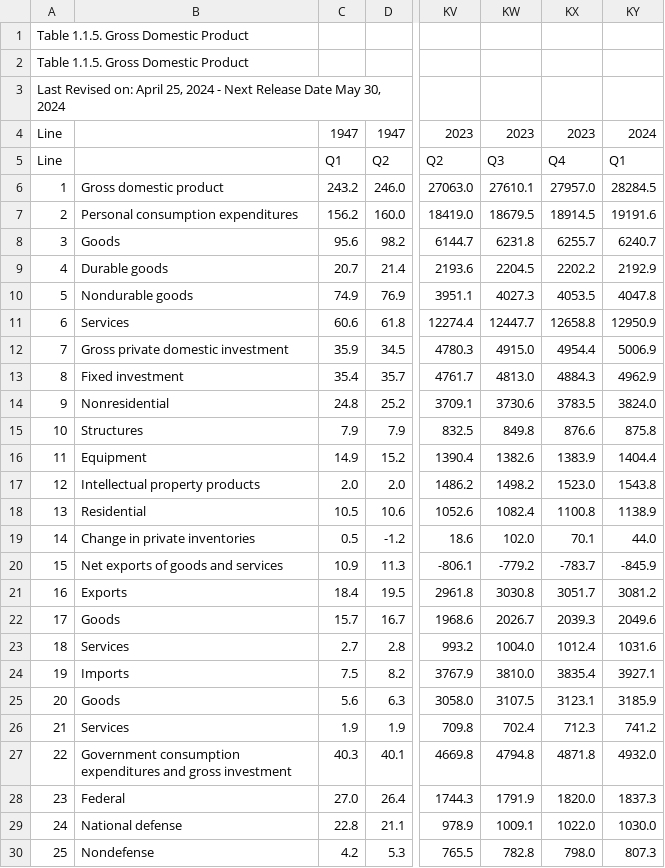
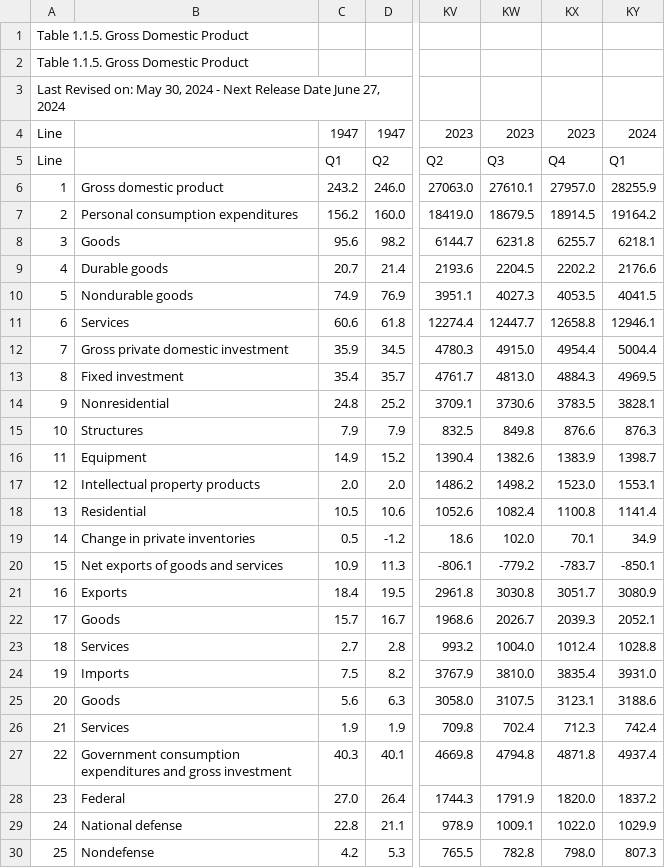
Before and after one commit to bsvars/bsvars, a CSV file: inst/varia/Table1.1.5.csv, drawn as a sheet; only a part is shown, gaps mark what is left out; the diff covers the shown part only; the diff names each change by its address in the sheet, - before the commit and + after, or states it on an @@ line.

```diff
--- a/inst/varia/Table1.1.5.csv
+++ b/inst/varia/Table1.1.5.csv
-A3: …Revised on: April 25, 2024 - Next Release Date May 30, 2024
+A3: …Revised on: May 30, 2024 - Next Release Date June 27, 2024
-KY6: 28284.5
+KY6: 28255.9
-KY7: 19191.6
+KY7: 19164.2
-KY8: 6240.7
+KY8: 6218.1
-KY9: 2192.9
+KY9: 2176.6
-KY10: 4047.8
+KY10: 4041.5
-KY11: 12950.9
+KY11: 12946.1
-KY12: 5006.9
+KY12: 5004.4
-KY13: 4962.9
+KY13: 4969.5
-KY14: 3824.0
+KY14: 3828.1
-KY15: 875.8
+KY15: 876.3
-KY16: 1404.4
+KY16: 1398.7
-KY17: 1543.8
+KY17: 1553.1
-KY18: 1138.9
+KY18: 1141.4
-KY19: 44.0
+KY19: 34.9
-KY20: -845.9
+KY20: -850.1
-KY21: 3081.2
+KY21: 3080.9
-KY22: 2049.6
+KY22: 2052.1
-KY23: 1031.6
+KY23: 1028.8
-KY24: 3927.1
+KY24: 3931.0
-KY25: 3185.9
+KY25: 3188.6
-KY26: 741.2
+KY26: 742.4
-KY27: 4932.0
+KY27: 4937.4
-KY28: 1837.3
+KY28: 1837.2
-KY29: 1030.0
+KY29: 1029.9
```
Also changed, not shown: 1 edited cell elsewhere in this file, inst/varia/Table1.1.9.csv, inst/varia/Table3.2.csv, 1 other file.
